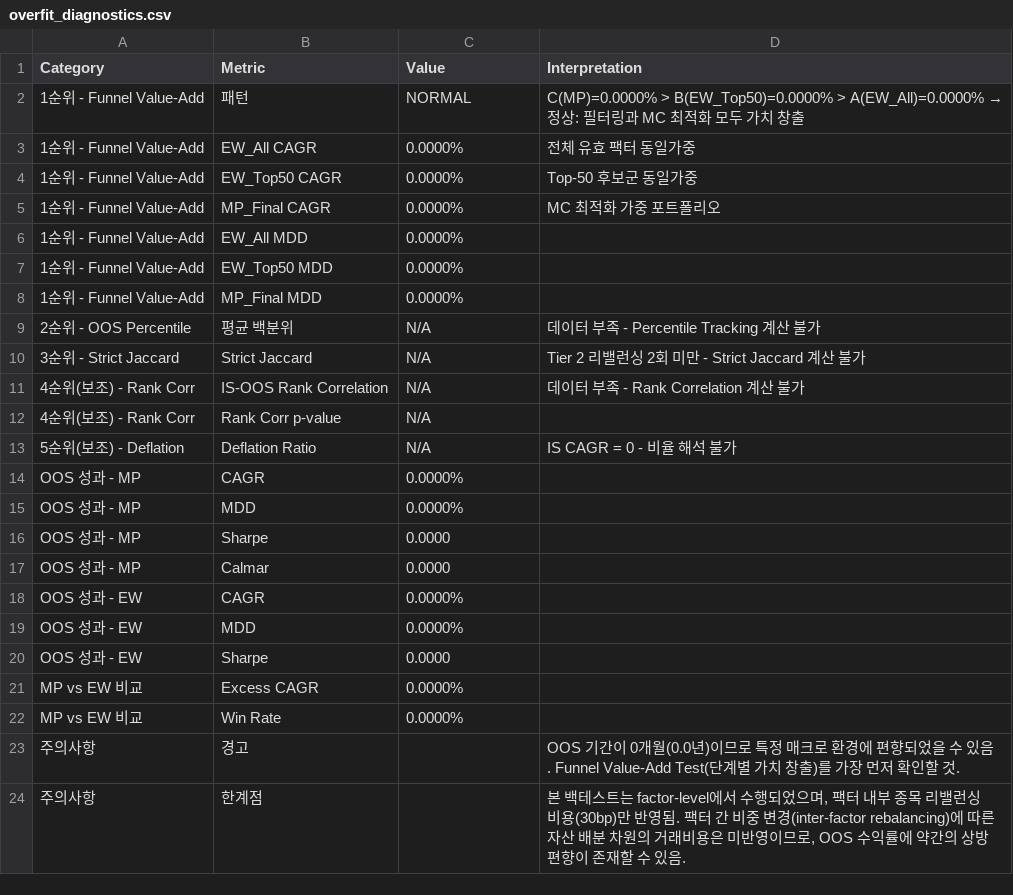
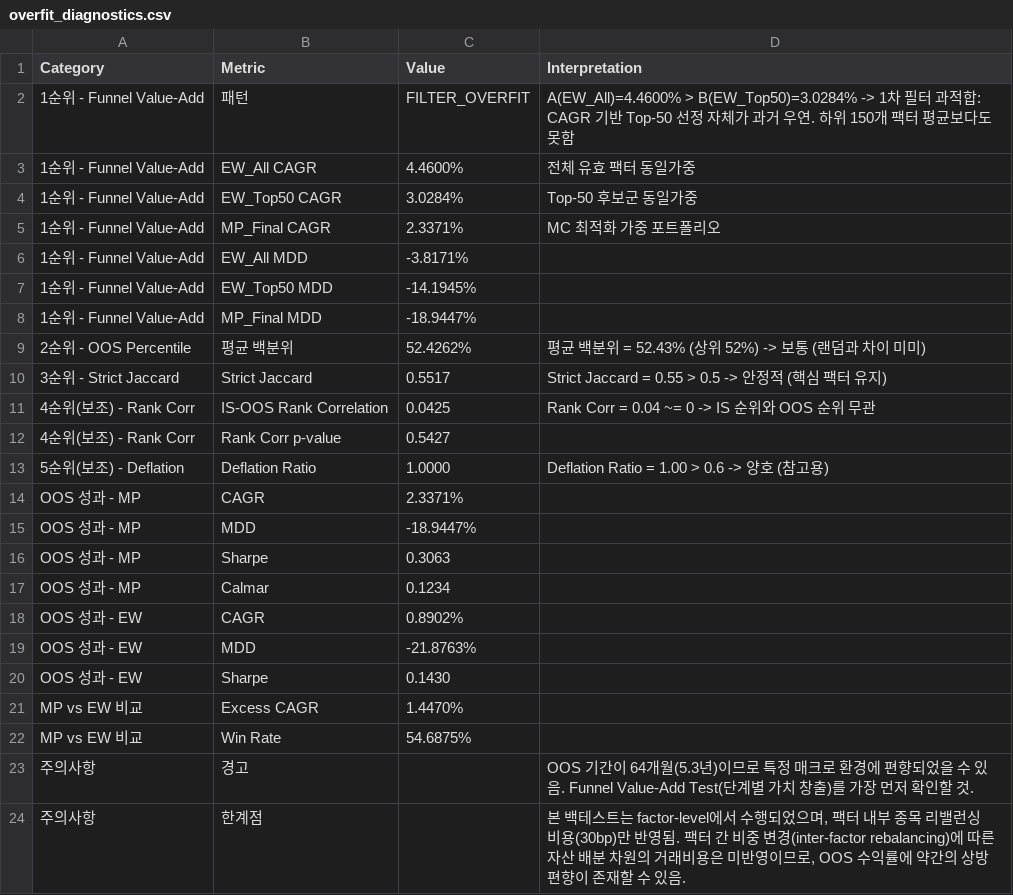
Before and after one commit to urhero/bok, a CSV file: output/overfit_diagnostics.csv, drawn as a sheet.

```diff
--- a/output/overfit_diagnostics.csv
+++ b/output/overfit_diagnostics.csv
@@ -1,24 +1,24 @@
 Category,Metric,Value,Interpretation
-1순위 - Funnel Value-Add,패턴,NORMAL,C(MP)=0.0000% > B(EW_Top50)=0.0000% > A(EW_All)=0.0000% → 정상: 필터링과 MC 최적화 모두 가치 창출
-1순위 - Funnel Value-Add,EW_All CAGR,0.0000%,전체 유효 팩터 동일가중
-1순위 - Funnel Value-Add,EW_Top50 CAGR,0.0000%,Top-50 후보군 동일가중
-1순위 - Funnel Value-Add,MP_Final CAGR,0.0000%,MC 최적화 가중 포트폴리오
-1순위 - Funnel Value-Add,EW_All MDD,0.0000%,
-1순위 - Funnel Value-Add,EW_Top50 MDD,0.0000%,
-1순위 - Funnel Value-Add,MP_Final MDD,0.0000%,
-2순위 - OOS Percentile,평균 백분위,N/A,데이터 부족 - Percentile Tracking 계산 불가
-3순위 - Strict Jaccard,Strict Jaccard,N/A,Tier 2 리밸런싱 2회 미만 - Strict Jaccard 계산 불가
-4순위(보조) - Rank Corr,IS-OOS Rank Correlation,N/A,데이터 부족 - Rank Correlation 계산 불가
-4순위(보조) - Rank Corr,Rank Corr p-value,N/A,
-5순위(보조) - Deflation,Deflation Ratio,N/A,IS CAGR = 0 - 비율 해석 불가
-OOS 성과 - MP,CAGR,0.0000%,
-OOS 성과 - MP,MDD,0.0000%,
-OOS 성과 - MP,Sharpe,0.0000,
-OOS 성과 - MP,Calmar,0.0000,
-OOS 성과 - EW,CAGR,0.0000%,
-OOS 성과 - EW,MDD,0.0000%,
-OOS 성과 - EW,Sharpe,0.0000,
-MP vs EW 비교,Excess CAGR,0.0000%,
-MP vs EW 비교,Win Rate,0.0000%,
-주의사항,경고,,OOS 기간이 0개월(0.0년)이므로 특정 매크로 환경에 편향되었을 수 있음. Funnel Value-Add Test(단계별 가치 창출)를 가장 먼저 확인할 것.
+1순위 - Funnel Value-Add,패턴,FILTER_OVERFIT,A(EW_All)=4.4600% > B(EW_Top50)=3.0284% -> 1차 필터 과적합: CAGR 기반 Top-50 선정 자체가 과거 우연. 하위 150개 팩터 평균보다도 못함
+1순위 - Funnel Value-Add,EW_All CAGR,4.4600%,전체 유효 팩터 동일가중
+1순위 - Funnel Value-Add,EW_Top50 CAGR,3.0284%,Top-50 후보군 동일가중
+1순위 - Funnel Value-Add,MP_Final CAGR,2.3371%,MC 최적화 가중 포트폴리오
+1순위 - Funnel Value-Add,EW_All MDD,-3.8171%,
+1순위 - Funnel Value-Add,EW_Top50 MDD,-14.1945%,
+1순위 - Funnel Value-Add,MP_Final MDD,-18.9447%,
+2순위 - OOS Percentile,평균 백분위,52.4262%,평균 백분위 = 52.43% (상위 52%) -> 보통 (랜덤과 차이 미미)
+3순위 - Strict Jaccard,Strict Jaccard,0.5517,Strict Jaccard = 0.55 > 0.5 -> 안정적 (핵심 팩터 유지)
+4순위(보조) - Rank Corr,IS-OOS Rank Correlation,0.0425,Rank Corr = 0.04 ~= 0 -> IS 순위와 OOS 순위 무관
+4순위(보조) - Rank Corr,Rank Corr p-value,0.5427,
+5순위(보조) - Deflation,Deflation Ratio,1.0000,Deflation Ratio = 1.00 > 0.6 -> 양호 (참고용)
+OOS 성과 - MP,CAGR,2.3371%,
+OOS 성과 - MP,MDD,-18.9447%,
+OOS 성과 - MP,Sharpe,0.3063,
+OOS 성과 - MP,Calmar,0.1234,
+OOS 성과 - EW,CAGR,0.8902%,
+OOS 성과 - EW,MDD,-21.8763%,
+OOS 성과 - EW,Sharpe,0.1430,
+MP vs EW 비교,Excess CAGR,1.4470%,
+MP vs EW 비교,Win Rate,54.6875%,
+주의사항,경고,,OOS 기간이 64개월(5.3년)이므로 특정 매크로 환경에 편향되었을 수 있음. Funnel Value-Add Test(단계별 가치 창출)를 가장 먼저 확인할 것.
 주의사항,한계점,,"본 백테스트는 factor-level에서 수행되었으며, 팩터 내부 종목 리밸런싱 비용(30bp)만 반영됨. 팩터 간 비중 변경(inter-factor rebalancing)에 따른 자산 배분 차원의 거래비용은 미반영이므로, OOS 수익률에 약간의 상방 편향이 존재할 수 있음."
```
Also changed, not shown: 6 other files.
